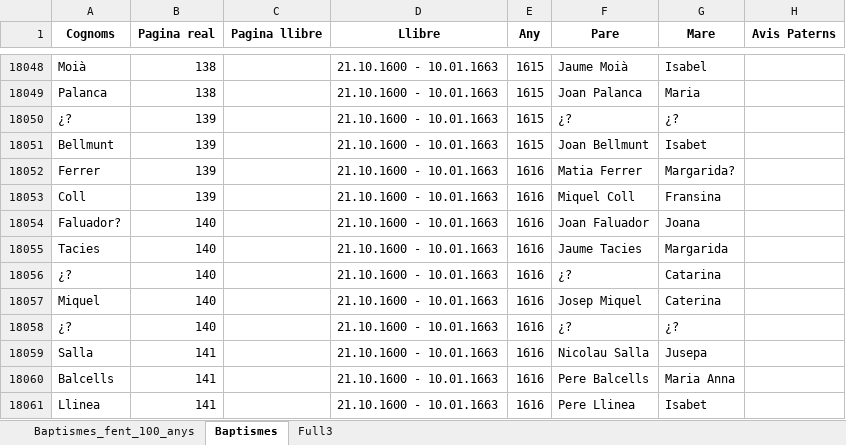
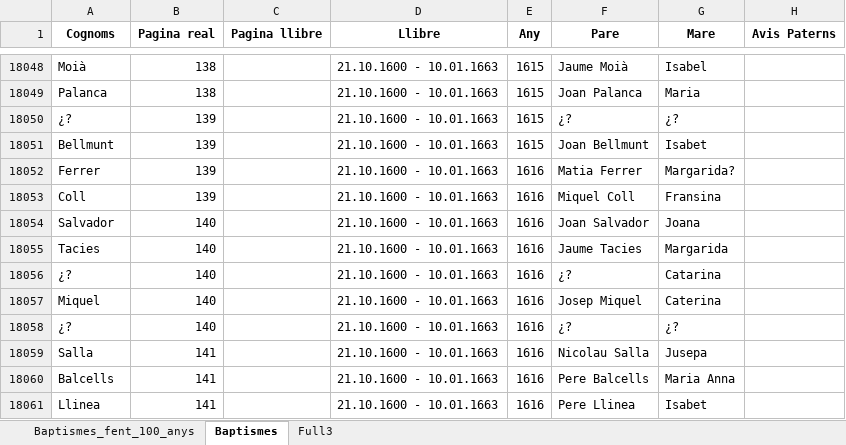
Before and after one commit to arbreFamiliar/DadesGenerals, an Excel workbook: Bisbats/Catalunya/Tarragona/Arbeca/Sagraments/Baptismes/Excel/Index_llibres_Digitals.xlsx, sheet Baptismes, drawn as a sheet; only a part is shown, gaps mark what is left out; values as stored, in another font and other column widths than the file's, no borders; the diff names each change by its address in the sheet, - before the commit and + after, or states it on an @@ line.

Commit message:
corregit cognom

```diff
--- a/Bisbats/Catalunya/Tarragona/Arbeca/Sagraments/Baptismes/Excel/Index_llibres_Digitals.xlsx (sheet Baptismes)
+++ b/Bisbats/Catalunya/Tarragona/Arbeca/Sagraments/Baptismes/Excel/Index_llibres_Digitals.xlsx (sheet Baptismes)
-A18054 (Cognoms): Faluador?
+A18054 (Cognoms): Salvador
-F18054 (Pare): Joan Faluador
+F18054 (Pare): Joan Salvador
```
